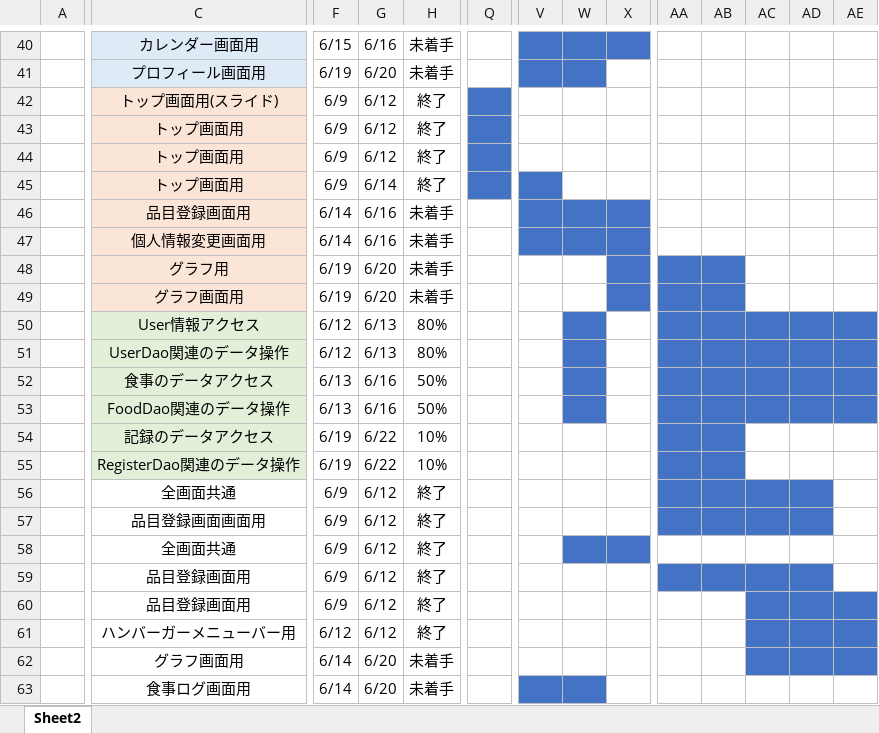
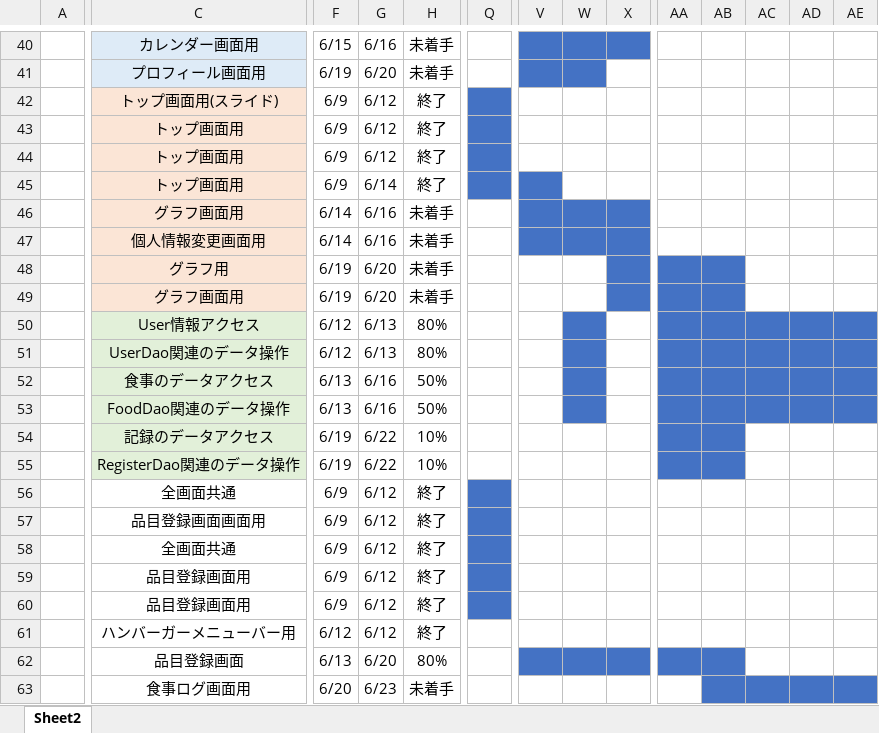
Before and after one commit to dojo2023/D-1, an Excel workbook: doc/mippy進捗管理表 .xlsx, sheet Sheet2, drawn as a sheet; only a part is shown, gaps mark what is left out; values as stored, in another font and other column widths than the file's, no borders; the diff covers the shown part only; the diff names each change by its address in the sheet, - before the commit and + after, or states it on an @@ line.

Commit message:
Update mippy進捗管理表 .xlsx

```diff
--- a/doc/mippy進捗管理表 .xlsx (sheet Sheet2)
+++ b/doc/mippy進捗管理表 .xlsx (sheet Sheet2)
-C46: 品目登録画面用
+C46: グラフ画面用
-Q56:Q60 fill: none
+Q56:Q60 fill: #4472C4
-AA56:AD57 fill: #4472C4
+AA56:AD57 fill: none
-W58:X58 fill: #4472C4
+W58:X58 fill: none
-AA59:AD59 fill: #4472C4
+AA59:AD59 fill: none
-AC60:AE62 fill: #4472C4
+AC60:AE62 fill: none
-C62: グラフ画面用
+C62: 品目登録画面
-F62: 6/14
+F62: 6/13
-H62: 未着手
+H62: 80%
-V62:X62 fill: none
+V62:X62 fill: #4472C4
-AA62:AB62 fill: none
+AA62:AB62 fill: #4472C4
-F63: 6/14
+F63: 6/20
-G63: 6/20
+G63: 6/23
-V63:W63 fill: #4472C4
+V63:W63 fill: none
-AB63:AE63 fill: none
+AB63:AE63 fill: #4472C4
```
Also changed, not shown: cell formats elsewhere in this sheet.
